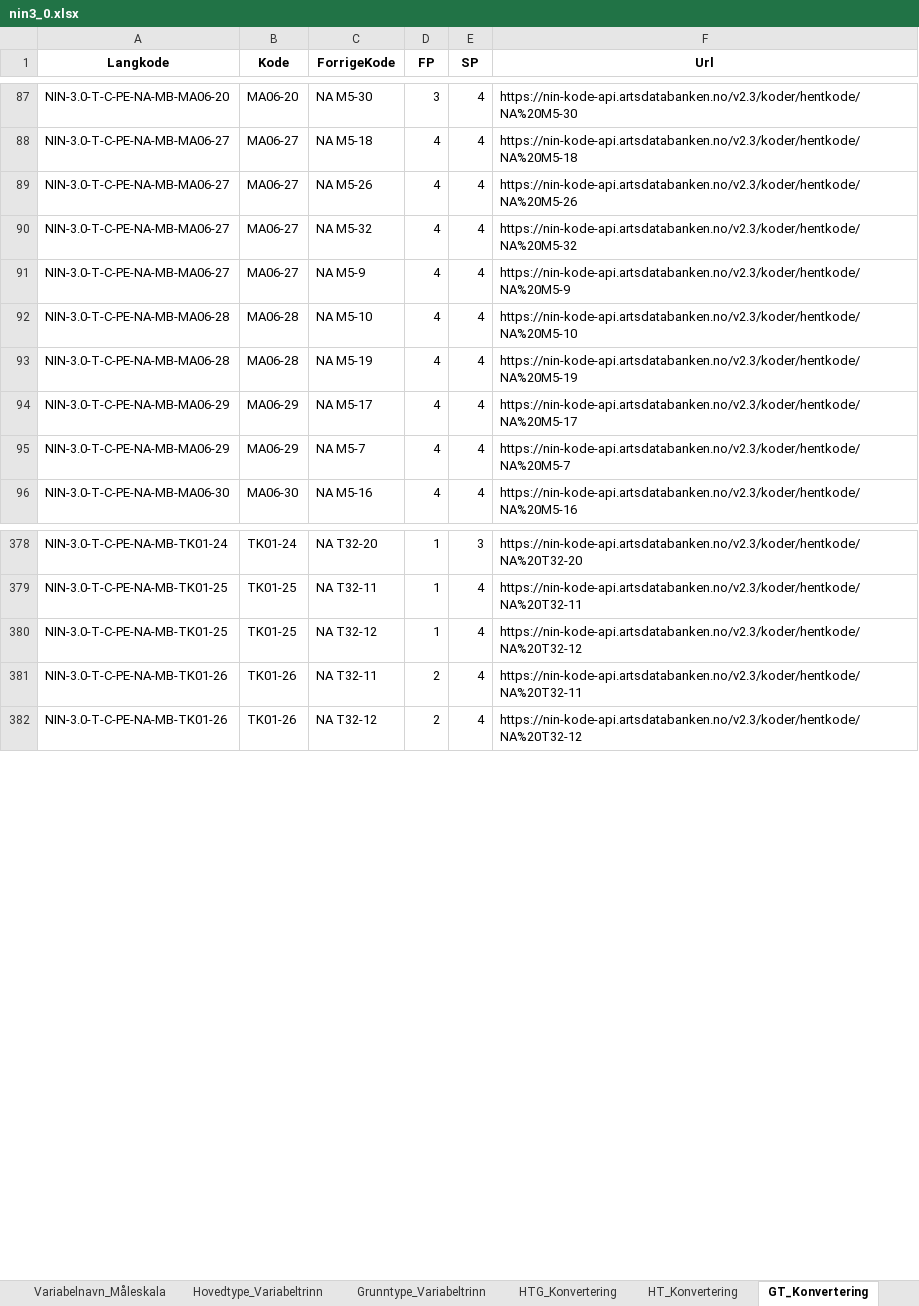
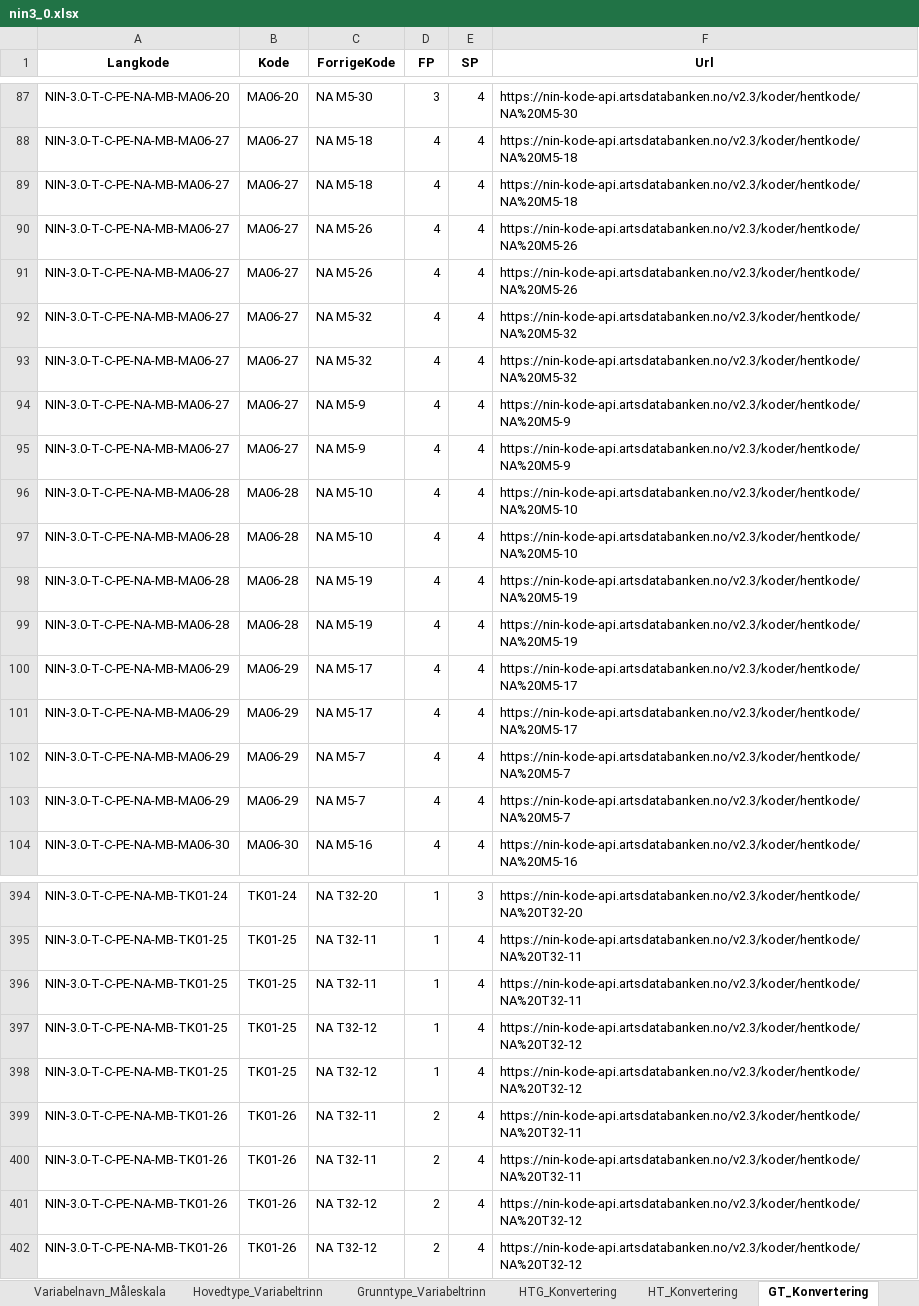
Before and after one commit to Artsdatabanken/nin-kode-api, an Excel workbook: NinKode.WebApi/report_data/3_0/nin3_0.xlsx, sheet GT_Konvertering, drawn as a sheet; only a part is shown, gaps mark what is left out; values as stored, in another font and other column widths than the file's, no borders; the diff covers the shown part only; the diff names each change by its address in the sheet, - before the commit and + after, or states it on an @@ line.

Commit message:
retter feil i grunntype med * KLE-kode

```diff
--- a/NinKode.WebApi/report_data/3_0/nin3_0.xlsx (sheet GT_Konvertering)
+++ b/NinKode.WebApi/report_data/3_0/nin3_0.xlsx (sheet GT_Konvertering)
+row 89: NIN-3.0-T-C-PE-NA-MB-MA06-27 | MA06-27 | NA M5-18 | 4 | 4 | https://nin-kode-api.artsdatabanken.no/v2.3/koder/hentkode/NA%20M5-18
+row 90: NIN-3.0-T-C-PE-NA-MB-MA06-27 | MA06-27 | NA M5-26 | 4 | 4 | https://nin-kode-api.artsdatabanken.no/v2.3/koder/hentkode/NA%20M5-26
+row 93: NIN-3.0-T-C-PE-NA-MB-MA06-27 | MA06-27 | NA M5-32 | 4 | 4 | https://nin-kode-api.artsdatabanken.no/v2.3/koder/hentkode/NA%20M5-32
+row 94: NIN-3.0-T-C-PE-NA-MB-MA06-27 | MA06-27 | NA M5-9 | 4 | 4 | https://nin-kode-api.artsdatabanken.no/v2.3/koder/hentkode/NA%20M5-9
+row 97: NIN-3.0-T-C-PE-NA-MB-MA06-28 | MA06-28 | NA M5-10 | 4 | 4 | https://nin-kode-api.artsdatabanken.no/v2.3/koder/hentkode/NA%20M5-10
+row 98: NIN-3.0-T-C-PE-NA-MB-MA06-28 | MA06-28 | NA M5-19 | 4 | 4 | https://nin-kode-api.artsdatabanken.no/v2.3/koder/hentkode/NA%20M5-19
+row 101: NIN-3.0-T-C-PE-NA-MB-MA06-29 | MA06-29 | NA M5-17 | 4 | 4 | https://nin-kode-api.artsdatabanken.no/v2.3/koder/hentkode/NA%20M5-17
+row 102: NIN-3.0-T-C-PE-NA-MB-MA06-29 | MA06-29 | NA M5-7 | 4 | 4 | https://nin-kode-api.artsdatabanken.no/v2.3/koder/hentkode/NA%20M5-7
+row 396: NIN-3.0-T-C-PE-NA-MB-TK01-25 | TK01-25 | NA T32-11 | 1 | 4 | https://nin-kode-api.artsdatabanken.no/v2.3/koder/hentkode/NA%20T32-11
+row 397: NIN-3.0-T-C-PE-NA-MB-TK01-25 | TK01-25 | NA T32-12 | 1 | 4 | https://nin-kode-api.artsdatabanken.no/v2.3/koder/hentkode/NA%20T32-12
+row 400: NIN-3.0-T-C-PE-NA-MB-TK01-26 | TK01-26 | NA T32-11 | 2 | 4 | https://nin-kode-api.artsdatabanken.no/v2.3/koder/hentkode/NA%20T32-11
+row 401: NIN-3.0-T-C-PE-NA-MB-TK01-26 | TK01-26 | NA T32-12 | 2 | 4 | https://nin-kode-api.artsdatabanken.no/v2.3/koder/hentkode/NA%20T32-12
```
Also changed, not shown: 8 added rows elsewhere in this sheet, sheet Trinn, sheet GT_KLE_M005, sheet GT_KLE_M020, sheet GT_KLE_M050, sheet Grunntype_Variabeltrinn, sheet KLE_M005, 2 more sheets, 14 other files.
